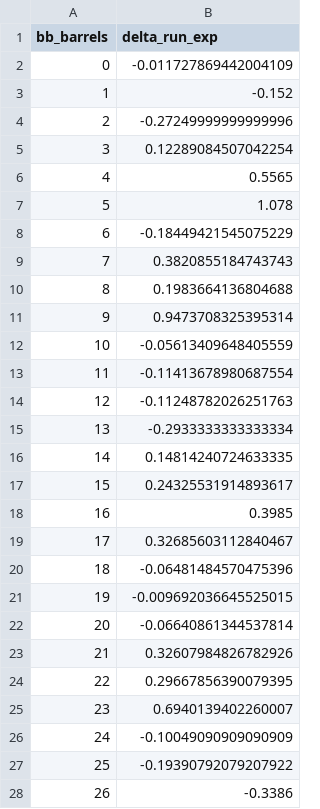
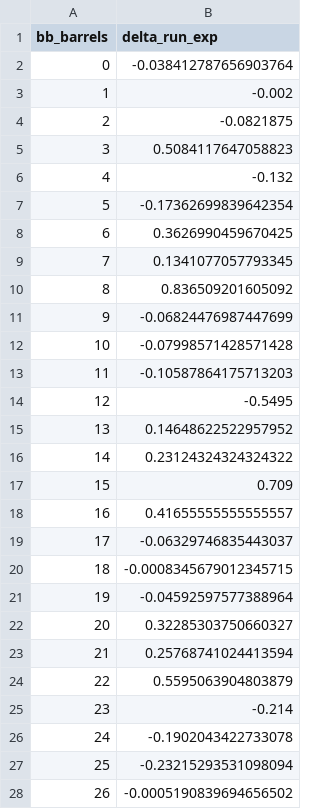
Before and after one commit to Reece236/toolGrades, a CSV file: models/rv_table.csv, drawn as a sheet; only a part is shown; the diff covers the shown part only.

Commit message:
Updated models

```diff
--- a/models/rv_table.csv
+++ b/models/rv_table.csv
@@ -1,28 +1,28 @@
 bb_barrels,delta_run_exp
-0,-0.011727869442004109
-1,-0.152
-2,-0.27249999999999996
-3,0.12289084507042254
-4,0.5565
-5,1.078
-6,-0.18449421545075229
-7,0.3820855184743743
-8,0.1983664136804688
-9,0.9473708325395314
-10,-0.05613409648405559
-11,-0.11413678980687554
-12,-0.11248782026251763
-13,-0.2933333333333334
-14,0.14814240724633335
-15,0.24325531914893617
-16,0.3985
-17,0.32685603112840467
-18,-0.06481484570475396
-19,-0.009692036645525015
-20,-0.06640861344537814
-21,0.32607984826782926
-22,0.29667856390079395
-23,0.6940139402260007
-24,-0.10049090909090909
-25,-0.19390792079207922
-26,-0.3386
+0,-0.038412787656903764
+1,-0.002
+2,-0.0821875
+3,0.5084117647058823
+4,-0.132
+5,-0.17362699839642354
+6,0.3626990459670425
+7,0.1341077057793345
+8,0.836509201605092
+9,-0.06824476987447699
+10,-0.07998571428571428
+11,-0.10587864175713203
+12,-0.5495
+13,0.14648622522957952
+14,0.23124324324324322
+15,0.709
+16,0.41655555555555557
+17,-0.06329746835443037
+18,-0.0008345679012345715
+19,-0.04592597577388964
+20,0.32285303750660327
+21,0.25768741024413594
+22,0.5595063904803879
+23,-0.214
+24,-0.1902043422733078
+25,-0.23215293531098094
+26,-0.0005190839694656502
```
Also changed, not shown: 4 removed rows elsewhere in this file, 4 other files.
